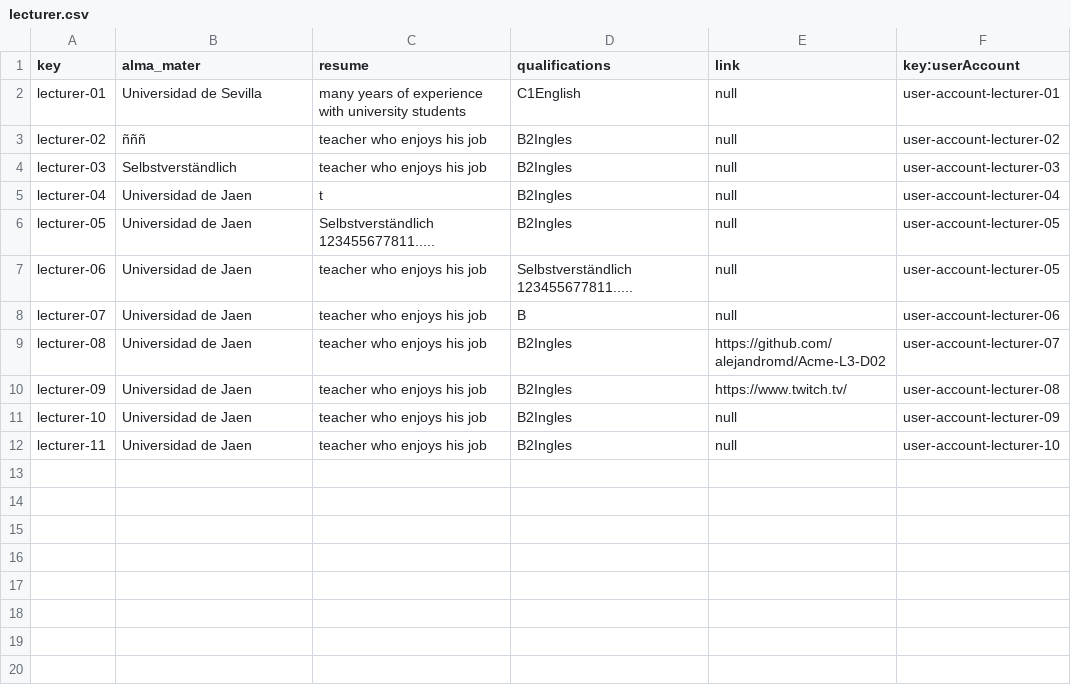
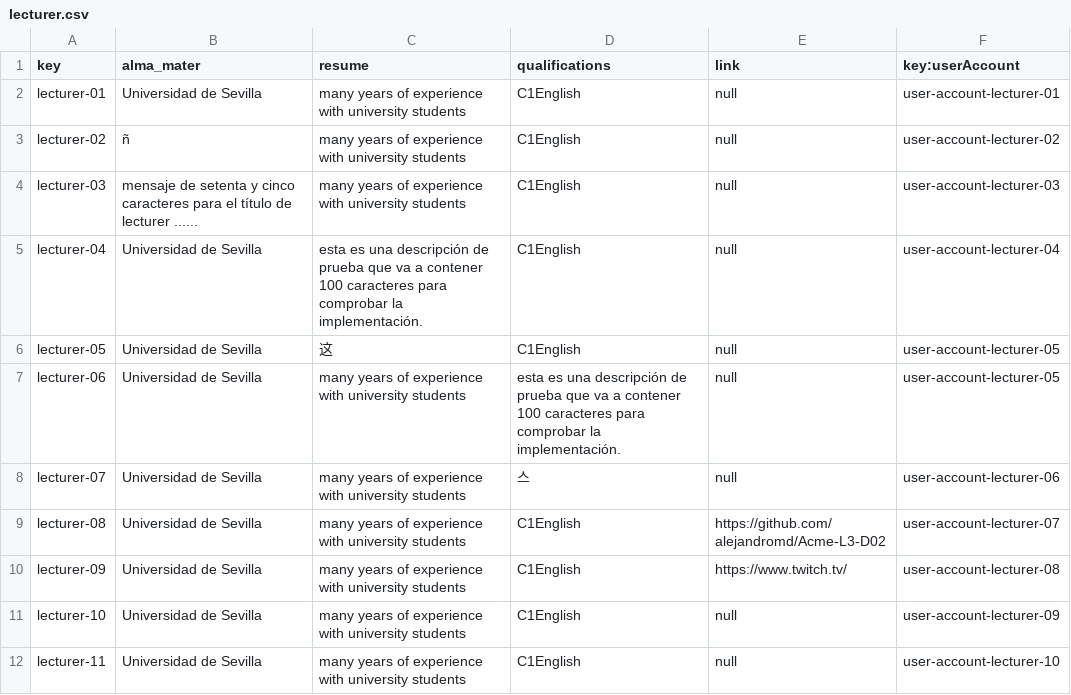
Before and after one commit to alejandromd/Acme-L3-D02, a CSV file: src/main/webapp/WEB-INF/resources/sample-data/lecturer.csv, drawn as a sheet.

Commit message:
fix: arreglo en datos de prueba

```diff
--- a/src/main/webapp/WEB-INF/resources/sample-data/lecturer.csv
+++ b/src/main/webapp/WEB-INF/resources/sample-data/lecturer.csv
@@ -2,11 +2,11 @@ key,alma_mater,resume,qualifications,link,key:userAccount
 lecturer-01,Universidad de Sevilla,many years of experience with university students,C1English,null,user-account-lecturer-01
-lecturer-02,ñññ,teacher who enjoys his job,B2Ingles,null,user-account-lecturer-02
-lecturer-03,Selbstverständlich,teacher who enjoys his job,B2Ingles,null,user-account-lecturer-03
-lecturer-04,Universidad de Jaen,t,B2Ingles,null,user-account-lecturer-04
-lecturer-05,Universidad de Jaen,Selbstverständlich 123455677811.....,B2Ingles,null,user-account-lecturer-05
-lecturer-06,Universidad de Jaen,teacher who enjoys his job,Selbstverständlich 123455677811.....,null,user-account-lecturer-05
-lecturer-07,Universidad de Jaen,teacher who enjoys his job,B,null,user-account-lecturer-06
-lecturer-08,Universidad de Jaen,teacher who enjoys his job,B2Ingles,https://github.com/alejandromd/Acme-L3-D02,user-account-lecturer-07
-lecturer-09,Universidad de Jaen,teacher who enjoys his job,B2Ingles,https://www.twitch.tv/,user-account-lecturer-08
-lecturer-10,Universidad de Jaen,teacher who enjoys his job,B2Ingles,null,user-account-lecturer-09
-lecturer-11,Universidad de Jaen,teacher who enjoys his job,B2Ingles,null,user-account-lecturer-10
+lecturer-02,ñ,many years of experience with university students,C1English,null,user-account-lecturer-02
+lecturer-03,mensaje de setenta  y cinco caracteres    para el título de lecturer ......,many years of experience with university students,C1English,null,user-account-lecturer-03
+lecturer-04,Universidad de Sevilla,esta es una descripción de prueba que va a contener 100 caracteres para comprobar la implementación.,C1English,null,user-account-lecturer-04
+lecturer-05,Universidad de Sevilla,这,C1English,null,user-account-lecturer-05
+lecturer-06,Universidad de Sevilla,many years of experience with university students,esta es una descripción de prueba que va a contener 100 caracteres para comprobar la implementación.,null,user-account-lecturer-05
+lecturer-07,Universidad de Sevilla,many years of experience with university students,스,null,user-account-lecturer-06
+lecturer-08,Universidad de Sevilla,many years of experience with university students,C1English,https://github.com/alejandromd/Acme-L3-D02,user-account-lecturer-07
+lecturer-09,Universidad de Sevilla,many years of experience with university students,C1English,https://www.twitch.tv/,user-account-lecturer-08
+lecturer-10,Universidad de Sevilla,many years of experience with university students,C1English,null,user-account-lecturer-09
+lecturer-11,Universidad de Sevilla,many years of experience with university students,C1English,null,user-account-lecturer-10
```
Also changed, not shown: src/main/webapp/WEB-INF/resources/sample-data/course.csv, src/main/webapp/WEB-INF/resources/sample-data/lecture.csv.
